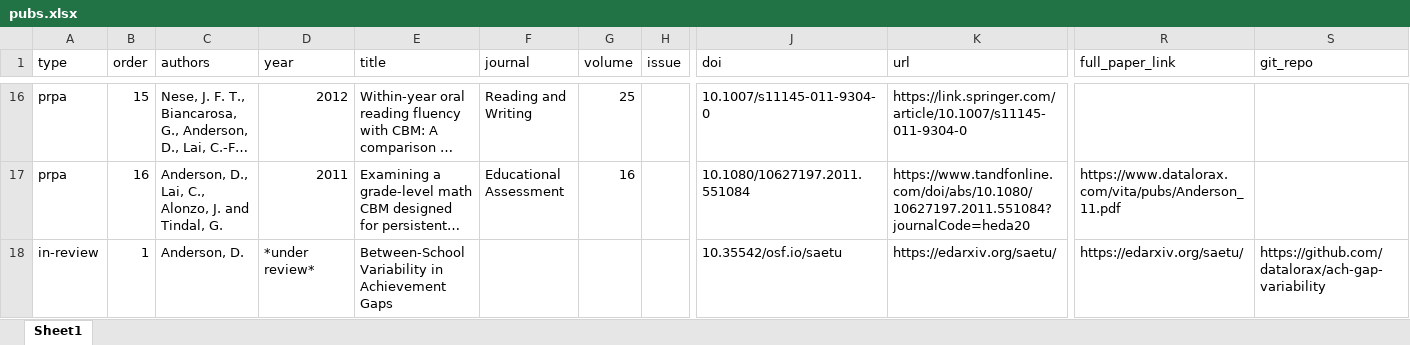
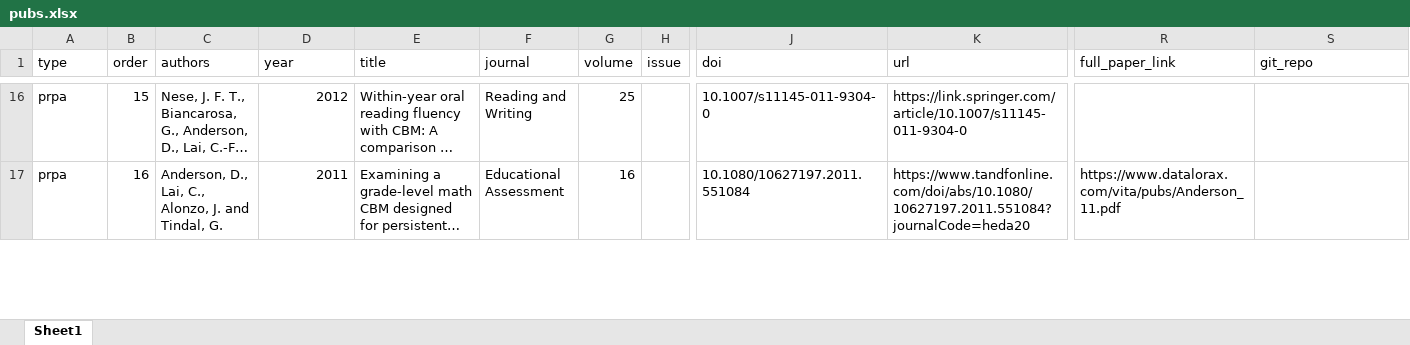
Before and after one commit to datalorax/anderson-cv, an Excel workbook: data/pubs.xlsx, sheet Sheet1, drawn as a sheet; only a part is shown, gaps mark what is left out; long unchanged cells end in …; values as stored, in another font and other column widths than the file's, no borders; rows hold the shown columns only; the diff covers the shown part only; the diff names each change by its address in the sheet, - before the commit and + after, or states it on an @@ line.

Commit message:
removed rejected under review article, changed cite for JOSS article

```diff
--- a/data/pubs.xlsx (sheet Sheet1)
+++ b/data/pubs.xlsx (sheet Sheet1)
-row 18: in-review | 1 | Anderson, D. | *under review* | Between-School Variability in Achievement Gaps |  |  |  | 10.35542/osf.io/saetu | https://edarxiv.org/saetu/ | https://edarxiv.org/saetu/ | https://github.com/datalorax/ach-gap-variability
```
Also changed, not shown: 2 edited cells elsewhere in this sheet, 3 other files.
